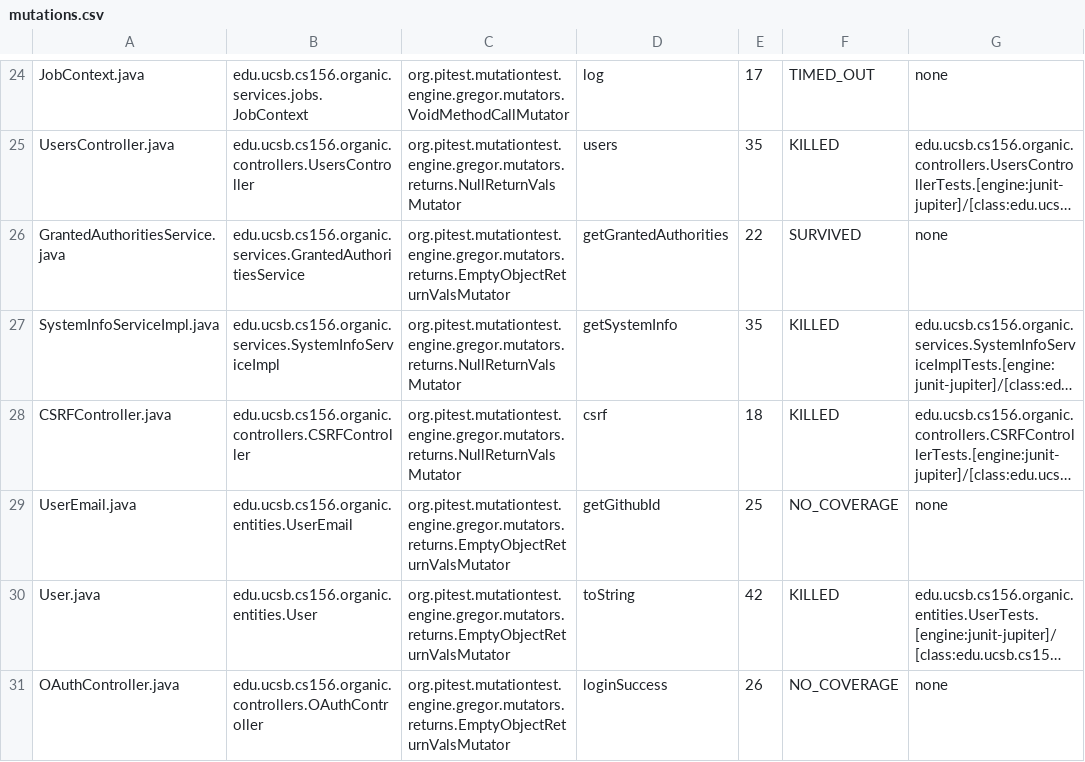
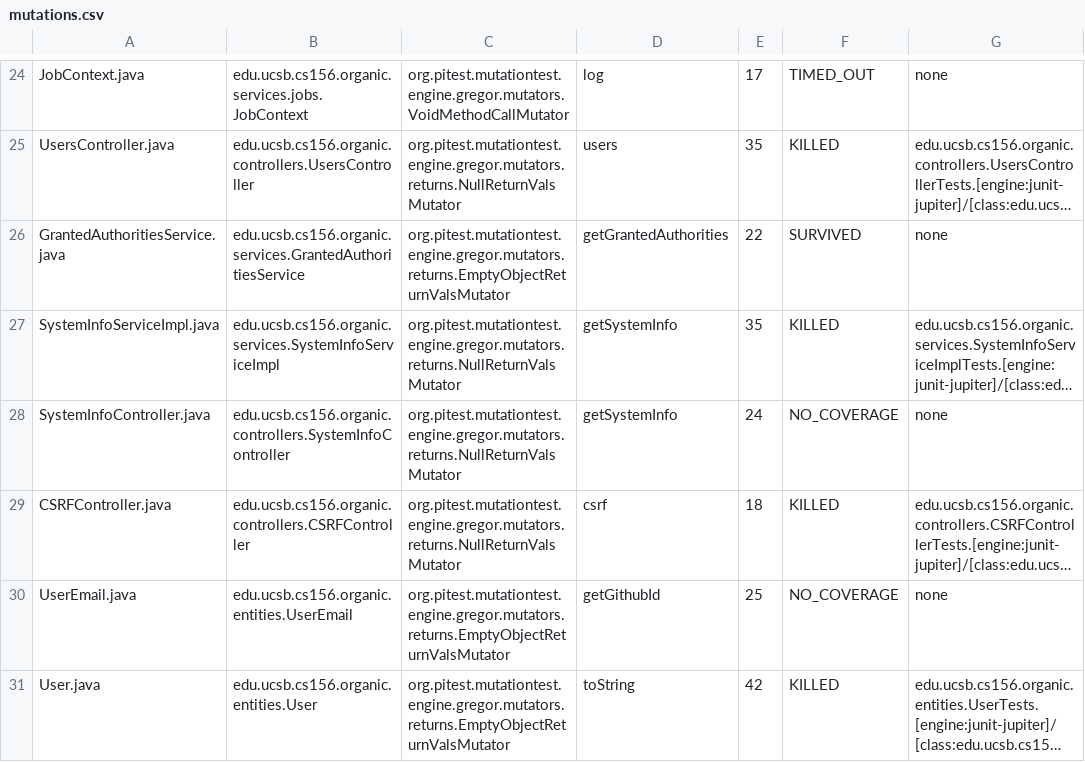
Before and after one commit to ucsb-cs156/proj-organic, a CSV file: prs/12/pitest/mutations.csv, drawn as a sheet; only a part is shown, gaps mark what is left out; the shorter side is filled out with more unchanged rows; long unchanged cells end in …; the diff names each change by its address in the sheet, - before the commit and + after, or states it on an @@ line.

Commit message:
Deploying to gh-pages from @ ucsb-cs156/proj-organic@548ae20d57d645d95781aa1ea4b6d3e272fd96ff 🚀

```diff
--- a/prs/12/pitest/mutations.csv
+++ b/prs/12/pitest/mutations.csv
+row 28: SystemInfoController.java | edu.ucsb.cs156.organic.controllers.SystemInfoController | org.pitest.mutationtest.engine.gregor.mutators.returns.NullReturnValsMutator | getSystemInfo | 24 | NO_COVERAGE | none
```
Also changed, not shown: 17 other files.
